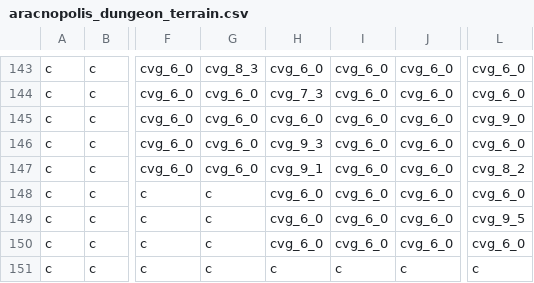
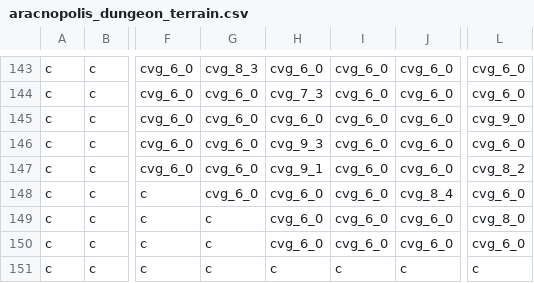
Before and after one commit to Alanorappa/rpg-ecs-online, a CSV file: maps/aracnopolis_dungeon_terrain.csv, drawn as a sheet; only a part is shown, gaps mark what is left out; the diff names each change by its address in the sheet, - before the commit and + after, or states it on an @@ line.

```diff
--- a/maps/aracnopolis_dungeon_terrain.csv
+++ b/maps/aracnopolis_dungeon_terrain.csv
-G148: c
+G148: cvg_6_0
-J148: cvg_6_0
+J148: cvg_8_4
-L149: cvg_9_5
+L149: cvg_8_0
```
Also changed, not shown: maps/aracnopolis_dungeon_objects.csv.
